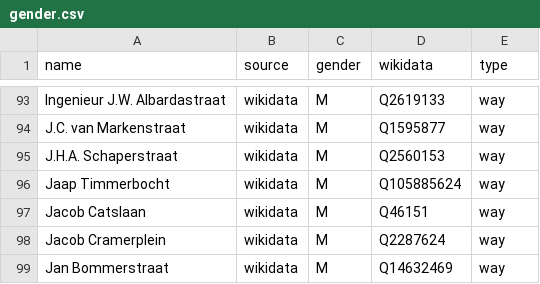
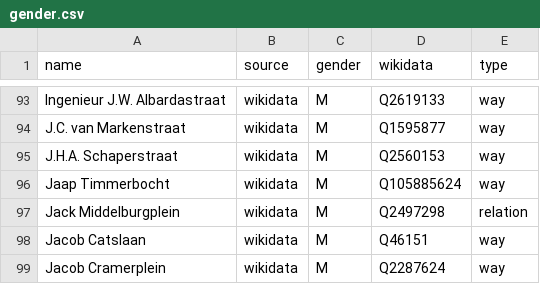
Before and after one commit to EqualStreetNames/equalstreetnames-assen, a CSV file: data/gender.csv, drawn as a sheet; only a part is shown, gaps mark what is left out; the shorter side is filled out with more unchanged rows; the diff names each change by its address in the sheet, - before the commit and + after, or states it on an @@ line.

```diff
--- a/data/gender.csv
+++ b/data/gender.csv
+row 97: Jack Middelburgplein | wikidata | M | Q2497298 | relation
```
Also changed, not shown: data/other.csv, 4 other files.
